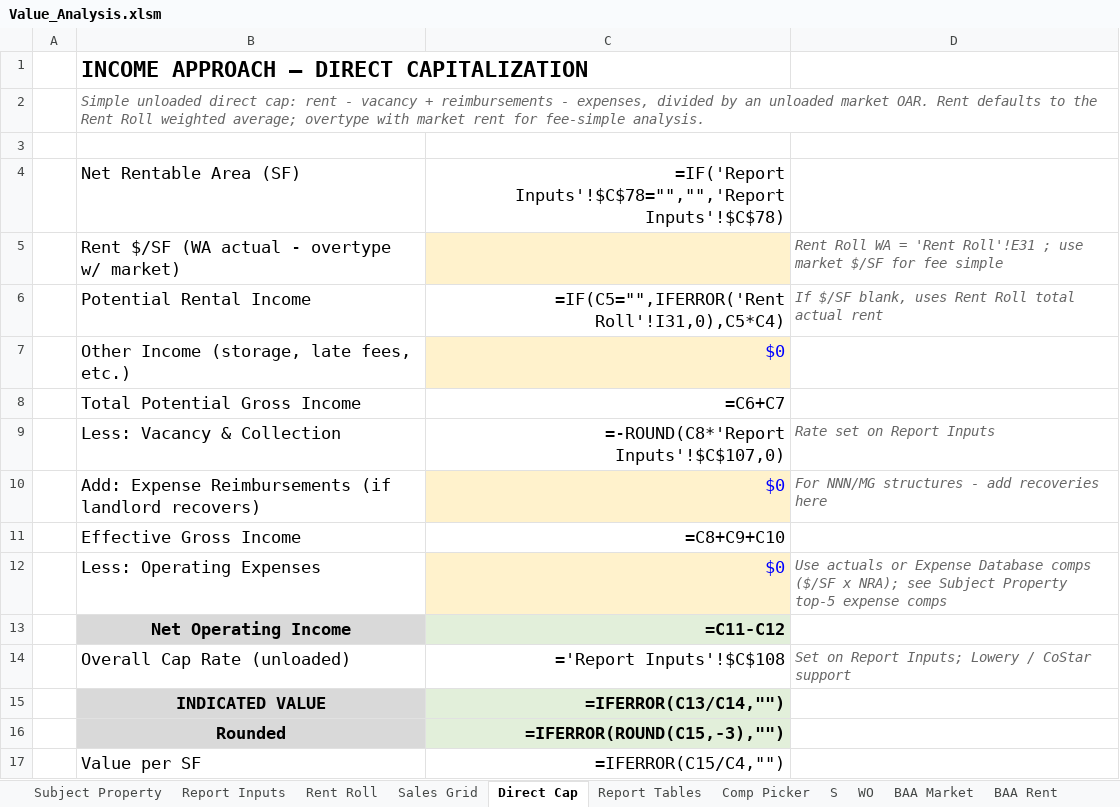
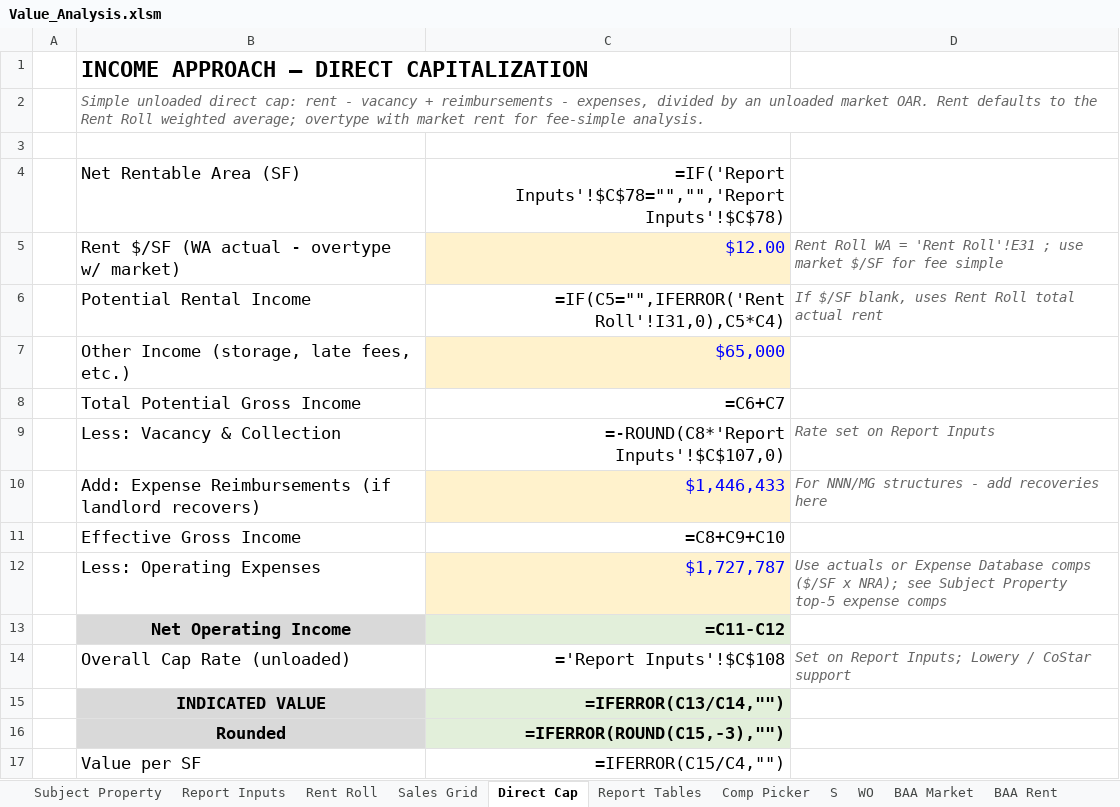
Before and after one commit to shaqnd/Workbook-Optimization-, an Excel workbook: Value_Analysis.xlsm, sheet Direct Cap, drawn as a sheet; values as stored, in another font and other column widths than the file's, no borders; formulas without a stored value are shown as written; the diff names each change by its address in the sheet, - before the commit and + after, or states it on an @@ line.

```diff
--- a/Value_Analysis.xlsm (sheet Direct Cap)
+++ b/Value_Analysis.xlsm (sheet Direct Cap)
-C5: (empty)
+C5: $12.00
-C7: $0
+C7: $65,000
-C10: $0
+C10: $1,446,433
-C12: $0
+C12: $1,727,787
```
Also changed, not shown: sheet Rent Roll, sheet Report Inputs, sheet Subject Property, sheet Appeal, sheet Reconciliation, sheet Sales Grid.
